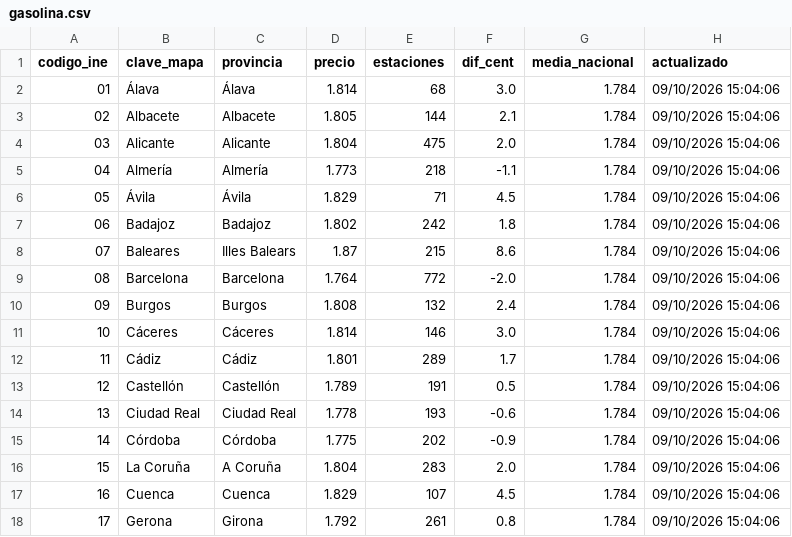
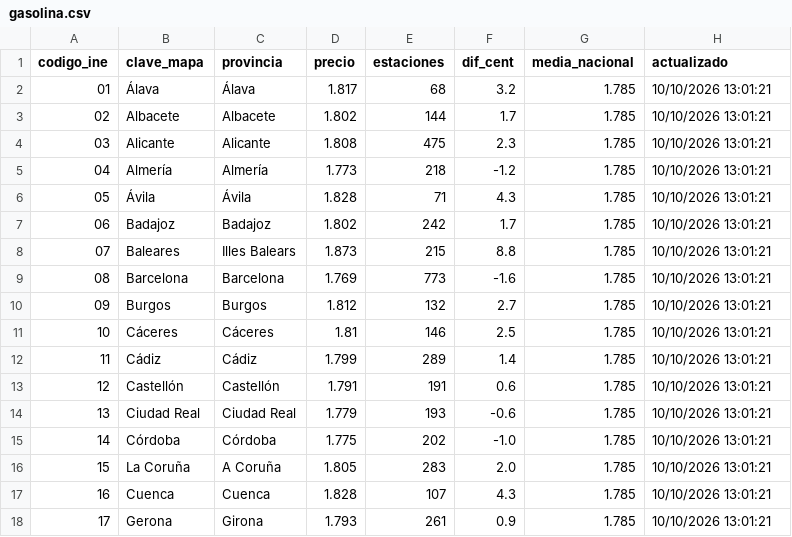
Before and after one commit to Newtral-datos/actualizacion_precio_gasolineras, a CSV file: datos_mapa/gasolina.csv, drawn as a sheet; only a part is shown; the diff covers the shown part only.

```diff
--- a/datos_mapa/gasolina.csv
+++ b/datos_mapa/gasolina.csv
@@ -1,18 +1,18 @@
 codigo_ine,clave_mapa,provincia,precio,estaciones,dif_cent,media_nacional,actualizado
-01,Álava,Álava,1.814,68,3.0,1.784,09/10/2026 15:04:06
-02,Albacete,Albacete,1.805,144,2.1,1.784,09/10/2026 15:04:06
-03,Alicante,Alicante,1.804,475,2.0,1.784,09/10/2026 15:04:06
-04,Almería,Almería,1.773,218,-1.1,1.784,09/10/2026 15:04:06
-05,Ávila,Ávila,1.829,71,4.5,1.784,09/10/2026 15:04:06
-06,Badajoz,Badajoz,1.802,242,1.8,1.784,09/10/2026 15:04:06
-07,Baleares,Illes Balears,1.87,215,8.6,1.784,09/10/2026 15:04:06
-08,Barcelona,Barcelona,1.764,772,-2.0,1.784,09/10/2026 15:04:06
-09,Burgos,Burgos,1.808,132,2.4,1.784,09/10/2026 15:04:06
-10,Cáceres,Cáceres,1.814,146,3.0,1.784,09/10/2026 15:04:06
-11,Cádiz,Cádiz,1.801,289,1.7,1.784,09/10/2026 15:04:06
-12,Castellón,Castellón,1.789,191,0.5,1.784,09/10/2026 15:04:06
-13,Ciudad Real,Ciudad Real,1.778,193,-0.6,1.784,09/10/2026 15:04:06
-14,Córdoba,Córdoba,1.775,202,-0.9,1.784,09/10/2026 15:04:06
-15,La Coruña,A Coruña,1.804,283,2.0,1.784,09/10/2026 15:04:06
-16,Cuenca,Cuenca,1.829,107,4.5,1.784,09/10/2026 15:04:06
-17,Gerona,Girona,1.792,261,0.8,1.784,09/10/2026 15:04:06
+01,Álava,Álava,1.817,68,3.2,1.785,10/10/2026 13:01:21
+02,Albacete,Albacete,1.802,144,1.7,1.785,10/10/2026 13:01:21
+03,Alicante,Alicante,1.808,475,2.3,1.785,10/10/2026 13:01:21
+04,Almería,Almería,1.773,218,-1.2,1.785,10/10/2026 13:01:21
+05,Ávila,Ávila,1.828,71,4.3,1.785,10/10/2026 13:01:21
+06,Badajoz,Badajoz,1.802,242,1.7,1.785,10/10/2026 13:01:21
+07,Baleares,Illes Balears,1.873,215,8.8,1.785,10/10/2026 13:01:21
+08,Barcelona,Barcelona,1.769,773,-1.6,1.785,10/10/2026 13:01:21
+09,Burgos,Burgos,1.812,132,2.7,1.785,10/10/2026 13:01:21
+10,Cáceres,Cáceres,1.81,146,2.5,1.785,10/10/2026 13:01:21
+11,Cádiz,Cádiz,1.799,289,1.4,1.785,10/10/2026 13:01:21
+12,Castellón,Castellón,1.791,191,0.6,1.785,10/10/2026 13:01:21
+13,Ciudad Real,Ciudad Real,1.779,193,-0.6,1.785,10/10/2026 13:01:21
+14,Córdoba,Córdoba,1.775,202,-1.0,1.785,10/10/2026 13:01:21
+15,La Coruña,A Coruña,1.805,283,2.0,1.785,10/10/2026 13:01:21
+16,Cuenca,Cuenca,1.828,107,4.3,1.785,10/10/2026 13:01:21
+17,Gerona,Girona,1.793,261,0.9,1.785,10/10/2026 13:01:21
```
Also changed, not shown: 132 edited cells elsewhere in this file, datos_mapa/gasoleo.csv, 2 other files.
